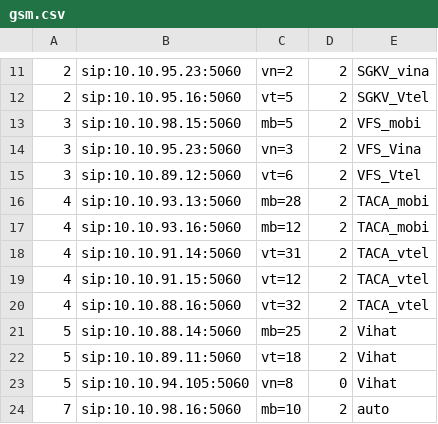
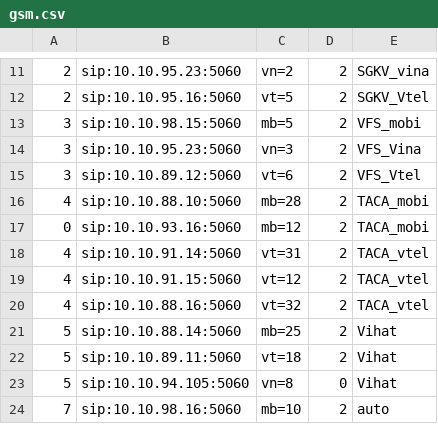
Before and after one commit to devops-itcs/CONFIG-CHANNEL-SIP-94.128, a CSV file: gsm.csv, drawn as a sheet; only a part is shown, gaps mark what is left out.

Commit message:
Update gsm.csv

```diff
--- a/gsm.csv
+++ b/gsm.csv
@@ -15,4 +15,4 @@
 3,sip:10.10.89.12:5060,vt=6,2,VFS_Vtel
-4,sip:10.10.93.13:5060,mb=28,2,TACA_mobi
-4,sip:10.10.93.16:5060,mb=12,2,TACA_mobi
+4,sip:10.10.88.10:5060,mb=28,2,TACA_mobi
+0,sip:10.10.93.16:5060,mb=12,2,TACA_mobi
 4,sip:10.10.91.14:5060,vt=31,2,TACA_vtel
```
